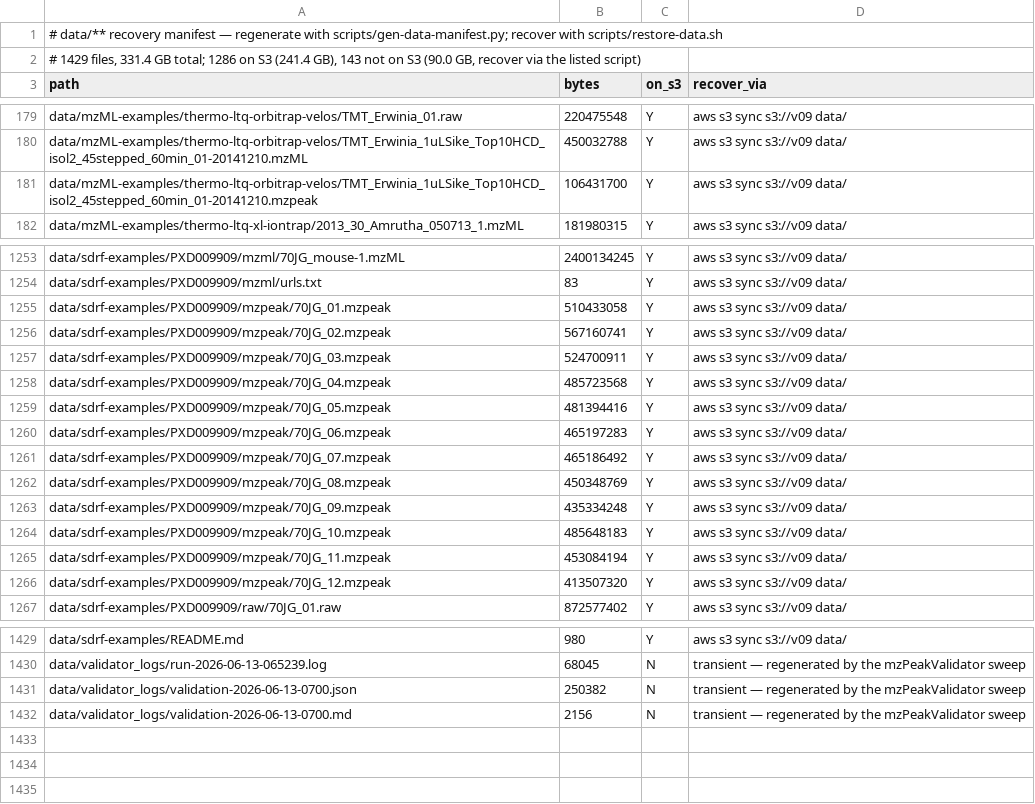
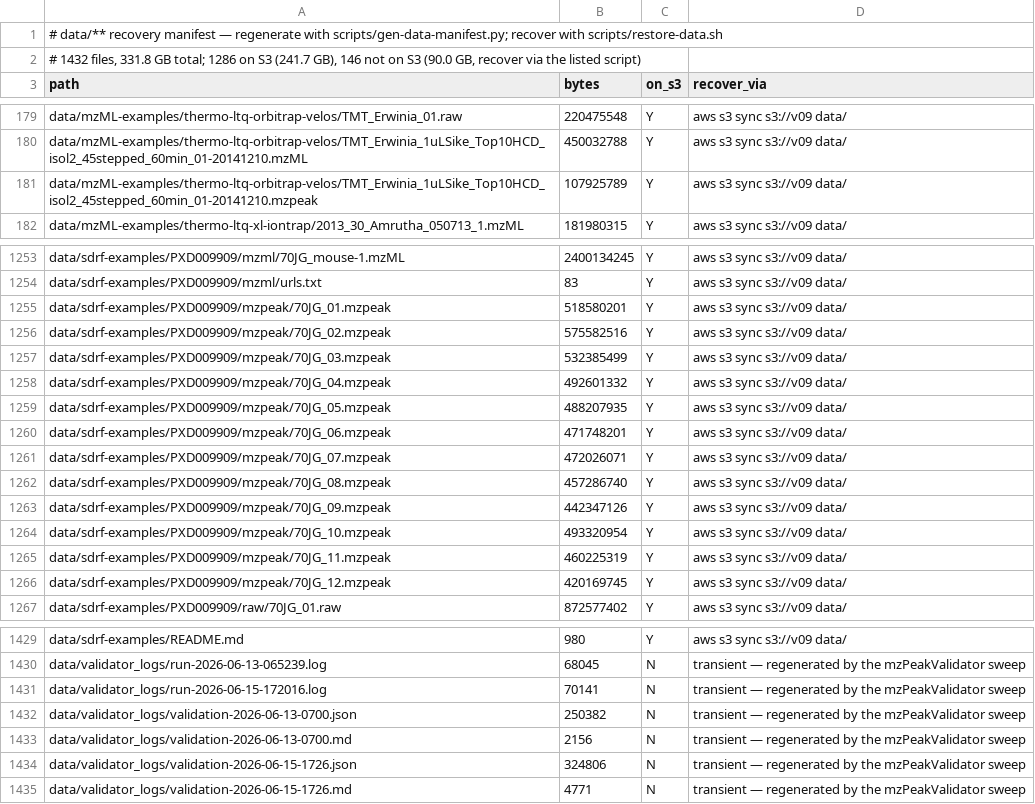
Before and after one commit to okohlbacher/mzML2mzPeak, a TSV file: docs/data-manifest.tsv, drawn as a sheet; only a part is shown, gaps mark what is left out; the diff covers the shown part only.

```diff
--- a/docs/data-manifest.tsv
+++ b/docs/data-manifest.tsv
@@ -1,3 +1,3 @@
 # data/** recovery manifest — regenerate with scripts/gen-data-manifest.py; recover with scripts/restore-data.sh
-# 1429 files, 331.4 GB total; 1286 on S3 (241.4 GB), 143 not on S3 (90.0 GB, recover via the listed script)
+# 1432 files, 331.8 GB total; 1286 on S3 (241.7 GB), 146 not on S3 (90.0 GB, recover via the listed script)
 path	bytes	on_s3	recover_via
@@ -180,3 +180,3 @@ data/mzML-examples/thermo-ltq-orbitrap-velos/TMT_Erwinia_01.raw	220475548	Y	aws
 data/mzML-examples/thermo-ltq-orbitrap-velos/TMT_Erwinia_1uLSike_Top10HCD_isol2_45stepped_60min_01-20141210.mzML	450032788	Y	aws s3 sync s3://v09 data/
-data/mzML-examples/thermo-ltq-orbitrap-velos/TMT_Erwinia_1uLSike_Top10HCD_isol2_45stepped_60min_01-20141210.mzpeak	106431700	Y	aws s3 sync s3://v09 data/
+data/mzML-examples/thermo-ltq-orbitrap-velos/TMT_Erwinia_1uLSike_Top10HCD_isol2_45stepped_60min_01-20141210.mzpeak	107925789	Y	aws s3 sync s3://v09 data/
 data/mzML-examples/thermo-ltq-xl-iontrap/2013_30_Amrutha_050713_1.mzML	181980315	Y	aws s3 sync s3://v09 data/
@@ -1254,14 +1254,14 @@ data/sdrf-examples/PXD009909/mzml/70JG_mouse-1.mzML	2400134245	Y	aws s3 sync s3:
 data/sdrf-examples/PXD009909/mzml/urls.txt	83	Y	aws s3 sync s3://v09 data/
-data/sdrf-examples/PXD009909/mzpeak/70JG_01.mzpeak	510433058	Y	aws s3 sync s3://v09 data/
-data/sdrf-examples/PXD009909/mzpeak/70JG_02.mzpeak	567160741	Y	aws s3 sync s3://v09 data/
-data/sdrf-examples/PXD009909/mzpeak/70JG_03.mzpeak	524700911	Y	aws s3 sync s3://v09 data/
-data/sdrf-examples/PXD009909/mzpeak/70JG_04.mzpeak	485723568	Y	aws s3 sync s3://v09 data/
-data/sdrf-examples/PXD009909/mzpeak/70JG_05.mzpeak	481394416	Y	aws s3 sync s3://v09 data/
-data/sdrf-examples/PXD009909/mzpeak/70JG_06.mzpeak	465197283	Y	aws s3 sync s3://v09 data/
-data/sdrf-examples/PXD009909/mzpeak/70JG_07.mzpeak	465186492	Y	aws s3 sync s3://v09 data/
-data/sdrf-examples/PXD009909/mzpeak/70JG_08.mzpeak	450348769	Y	aws s3 sync s3://v09 data/
-data/sdrf-examples/PXD009909/mzpeak/70JG_09.mzpeak	435334248	Y	aws s3 sync s3://v09 data/
-data/sdrf-examples/PXD009909/mzpeak/70JG_10.mzpeak	485648183	Y	aws s3 sync s3://v09 data/
-data/sdrf-examples/PXD009909/mzpeak/70JG_11.mzpeak	453084194	Y	aws s3 sync s3://v09 data/
-data/sdrf-examples/PXD009909/mzpeak/70JG_12.mzpeak	413507320	Y	aws s3 sync s3://v09 data/
+data/sdrf-examples/PXD009909/mzpeak/70JG_01.mzpeak	518580201	Y	aws s3 sync s3://v09 data/
+data/sdrf-examples/PXD009909/mzpeak/70JG_02.mzpeak	575582516	Y	aws s3 sync s3://v09 data/
+data/sdrf-examples/PXD009909/mzpeak/70JG_03.mzpeak	532385499	Y	aws s3 sync s3://v09 data/
+data/sdrf-examples/PXD009909/mzpeak/70JG_04.mzpeak	492601332	Y	aws s3 sync s3://v09 data/
+data/sdrf-examples/PXD009909/mzpeak/70JG_05.mzpeak	488207935	Y	aws s3 sync s3://v09 data/
+data/sdrf-examples/PXD009909/mzpeak/70JG_06.mzpeak	471748201	Y	aws s3 sync s3://v09 data/
+data/sdrf-examples/PXD009909/mzpeak/70JG_07.mzpeak	472026071	Y	aws s3 sync s3://v09 data/
+data/sdrf-examples/PXD009909/mzpeak/70JG_08.mzpeak	457286740	Y	aws s3 sync s3://v09 data/
+data/sdrf-examples/PXD009909/mzpeak/70JG_09.mzpeak	442347126	Y	aws s3 sync s3://v09 data/
+data/sdrf-examples/PXD009909/mzpeak/70JG_10.mzpeak	493320954	Y	aws s3 sync s3://v09 data/
+data/sdrf-examples/PXD009909/mzpeak/70JG_11.mzpeak	460225319	Y	aws s3 sync s3://v09 data/
+data/sdrf-examples/PXD009909/mzpeak/70JG_12.mzpeak	420169745	Y	aws s3 sync s3://v09 data/
 data/sdrf-examples/PXD009909/raw/70JG_01.raw	872577402	Y	aws s3 sync s3://v09 data/
@@ -1430,3 +1430,6 @@ data/sdrf-examples/README.md	980	Y	aws s3 sync s3://v09 data/
 data/validator_logs/run-2026-06-13-065239.log	68045	N	transient — regenerated by the mzPeakValidator sweep
+data/validator_logs/run-2026-06-15-172016.log	70141	N	transient — regenerated by the mzPeakValidator sweep
 data/validator_logs/validation-2026-06-13-0700.json	250382	N	transient — regenerated by the mzPeakValidator sweep
 data/validator_logs/validation-2026-06-13-0700.md	2156	N	transient — regenerated by the mzPeakValidator sweep
+data/validator_logs/validation-2026-06-15-1726.json	324806	N	transient — regenerated by the mzPeakValidator sweep
+data/validator_logs/validation-2026-06-15-1726.md	4771	N	transient — regenerated by the mzPeakValidator sweep
```
Also changed, not shown: 46 edited cells elsewhere in this file.
